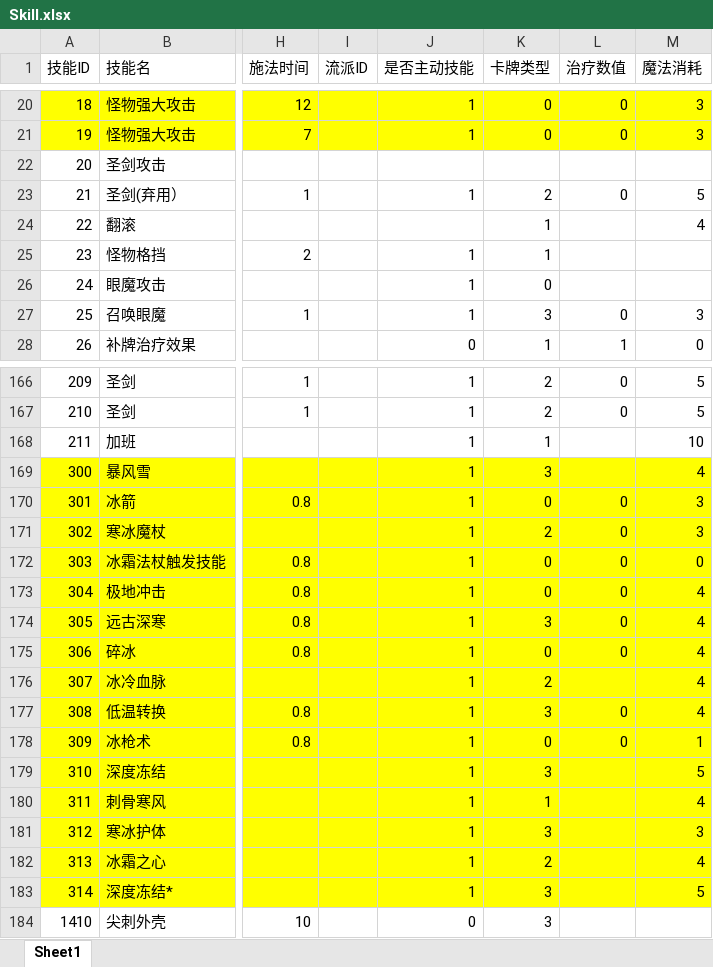
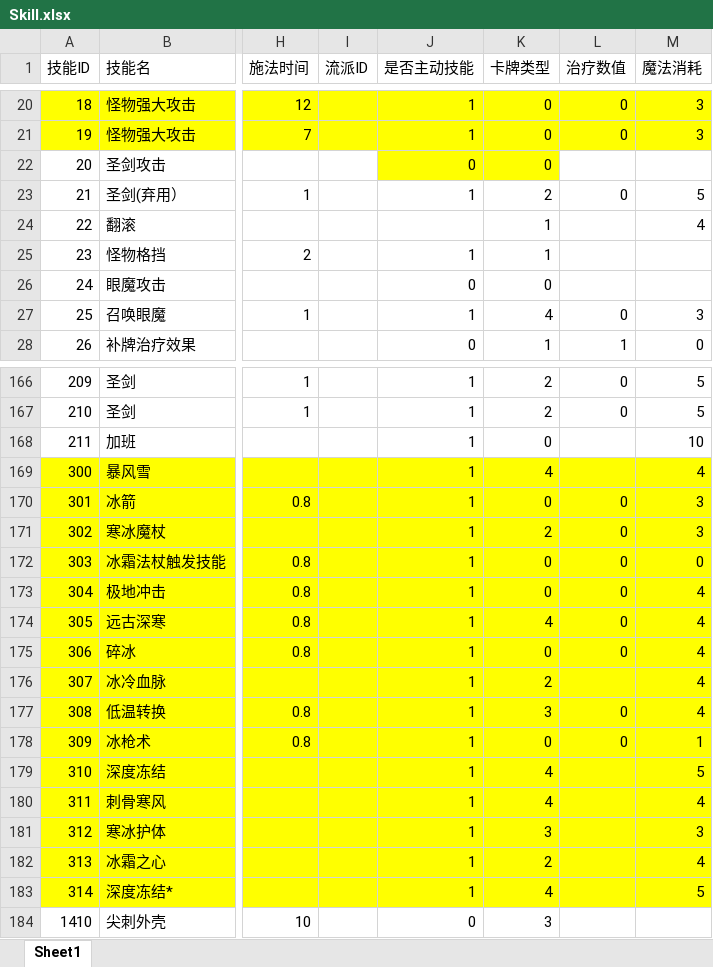
Before and after one commit to heizmoon/MagicPlay, an Excel workbook: Client/Assets/Data/Skill.xlsx, sheet Sheet1, drawn as a sheet; only a part is shown, gaps mark what is left out; values as stored, in another font and other column widths than the file's, no borders; the diff covers the shown part only; the diff names each change by its address in the sheet, - before the commit and + after, or states it on an @@ line.

```diff
--- a/Client/Assets/Data/Skill.xlsx (sheet Sheet1)
+++ b/Client/Assets/Data/Skill.xlsx (sheet Sheet1)
-J22 (是否主动技能): (empty)
+J22 (是否主动技能): 0
-J22:K22 fill: none
+J22:K22 fill: #FFFF00
-K22 (卡牌类型): (empty)
+K22 (卡牌类型): 0
-J26 (是否主动技能): 1
+J26 (是否主动技能): 0
-K27 (卡牌类型): 3
+K27 (卡牌类型): 4
-K168 (卡牌类型): 1
+K168 (卡牌类型): 0
-K169 (卡牌类型): 3
+K169 (卡牌类型): 4
-K174 (卡牌类型): 3
+K174 (卡牌类型): 4
-K179 (卡牌类型): 3
+K179 (卡牌类型): 4
-K180 (卡牌类型): 1
+K180 (卡牌类型): 4
-K183 (卡牌类型): 3
+K183 (卡牌类型): 4
```
Also changed, not shown: 18 edited cells elsewhere in this sheet, 26 other files.
